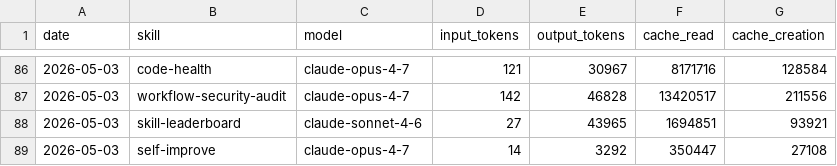
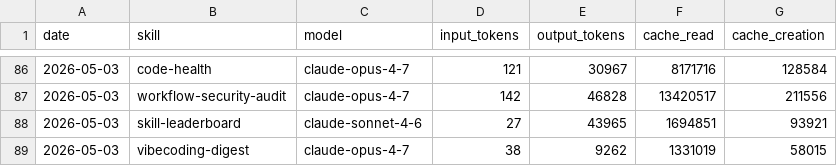
Before and after one commit to aeonfun/aeon, a CSV file: memory/token-usage.csv, drawn as a sheet; only a part is shown, gaps mark what is left out.

Commit message:
chore(vibecoding-digest): auto-commit 2026-05-03

```diff
--- a/memory/token-usage.csv
+++ b/memory/token-usage.csv
@@ -88,2 +88,2 @@ date,skill,model,input_tokens,output_tokens,cache_read,cache_creation
 2026-05-03,skill-leaderboard,claude-sonnet-4-6,27,43965,1694851,93921
-2026-05-03,self-improve,claude-opus-4-7,14,3292,350447,27108
+2026-05-03,vibecoding-digest,claude-opus-4-7,38,9262,1331019,58015
```
Also changed, not shown: 3 other files.
